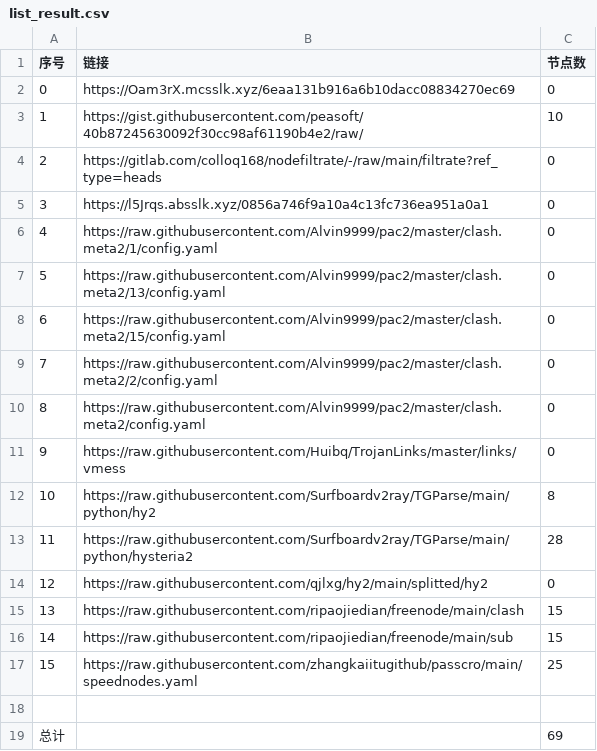
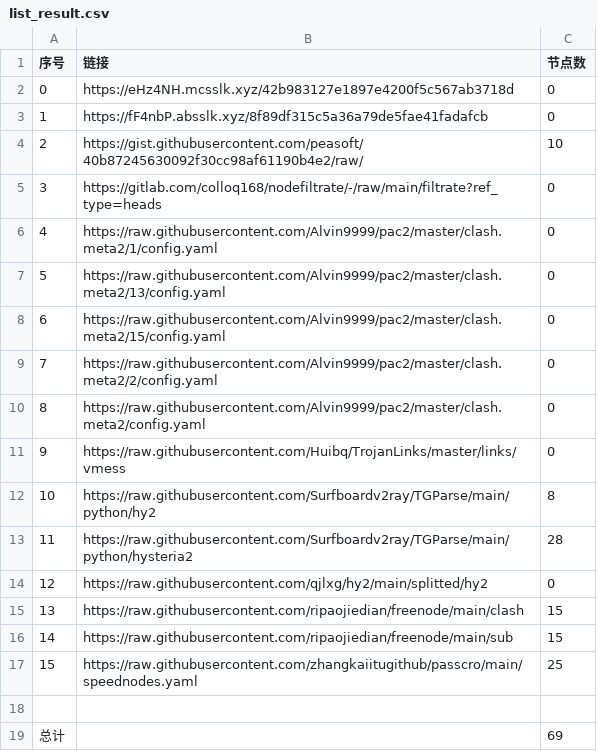
Before and after one commit to ohay5128/NoMoreWalls, a CSV file: list_result.csv, drawn as a sheet; removed rows and columns are numbered as before the commit, all else as after; the diff names each change by its address in the sheet, - before the commit and + after, or states it on an @@ line.

```diff
--- a/list_result.csv
+++ b/list_result.csv
-B2 (链接): https://Oam3rX.mcsslk.xyz/6eaa131b916a6b10dacc08834270ec69
+B2 (链接): https://eHz4NH.mcsslk.xyz/42b983127e1897e4200f5c567ab3718d
+row 3: 1 | https://fF4nbP.absslk.xyz/8f89df315c5a36a79de5fae41fadafcb | 0
@@ column A (序号) renumbered between rows 4 and 5 @@
-row 5: 3 | https://l5Jrqs.absslk.xyz/0856a746f9a10a4c13fc736ea951a0a1 | 0
```
Also changed, not shown: 3 other files.
